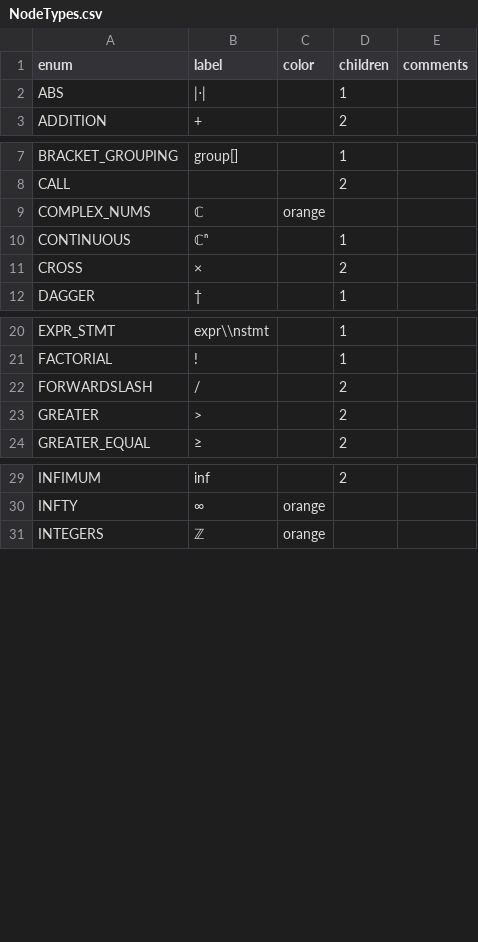
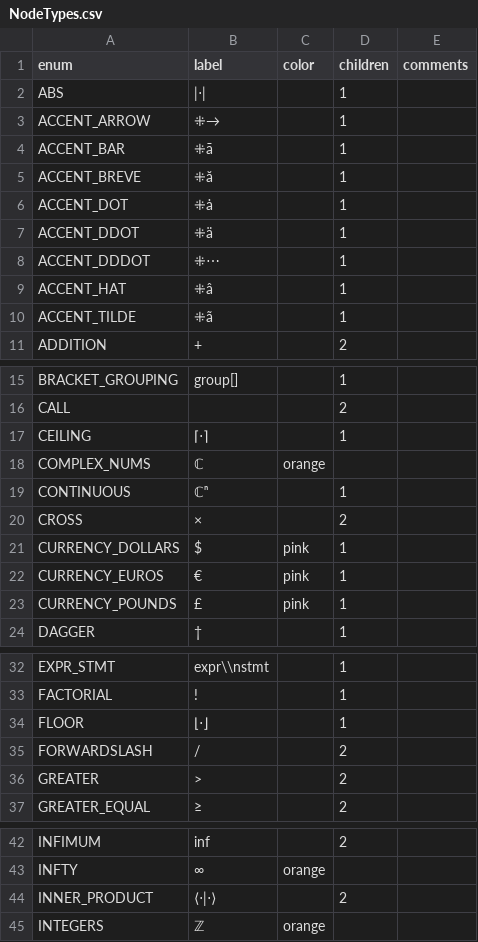
Before and after one commit to JohnDTill/Neb, a CSV file: source/meta/NodeTypes.csv, drawn as a sheet; only a part is shown, gaps mark what is left out; the diff covers the shown part only; the diff names each change by its address in the sheet, - before the commit and + after, or states it on an @@ line.

```diff
--- a/source/meta/NodeTypes.csv
+++ b/source/meta/NodeTypes.csv
+row 3: ACCENT_ARROW | ⁜→ |  | 1
+row 4: ACCENT_BAR | ⁜ā |  | 1
+row 5: ACCENT_BREVE | ⁜ă |  | 1
+row 6: ACCENT_DOT | ⁜ȧ |  | 1
+row 7: ACCENT_DDOT | ⁜ä |  | 1
+row 8: ACCENT_DDDOT | ⁜⋯ |  | 1
+row 9: ACCENT_HAT | ⁜â |  | 1
+row 10: ACCENT_TILDE | ⁜ã |  | 1
+row 17: CEILING | ⌈⋅⌉ |  | 1
+row 21: CURRENCY_DOLLARS | $ | pink | 1
+row 22: CURRENCY_EUROS | € | pink | 1
+row 23: CURRENCY_POUNDS | £ | pink | 1
+row 34: FLOOR | ⌊⋅⌋ |  | 1
+row 44: INNER_PRODUCT | ⟨⋅|⋅⟩ |  | 2
```
Also changed, not shown: 1 added row elsewhere in this file, source/meta/TokenTypes.csv, 8 other files.
